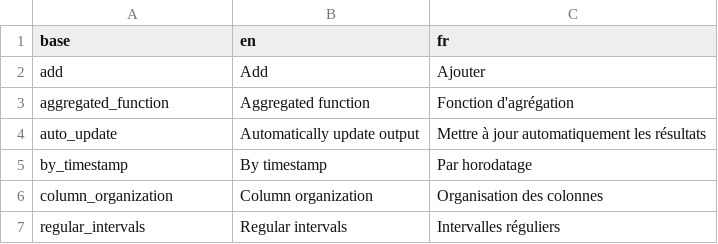
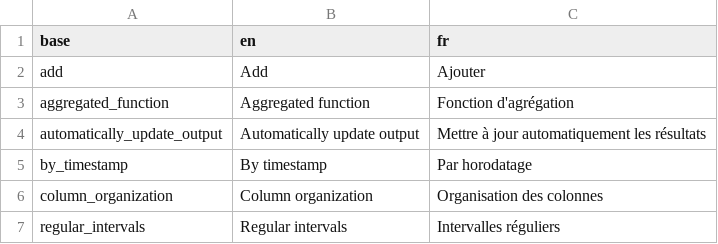
Before and after one commit to BorisDelange/LinkR-content, a CSV file: plugins/datatable/translations.csv, drawn as a sheet; only a part is shown.

Commit message:
Update plugin from LinkR

```diff
--- a/plugins/datatable/translations.csv
+++ b/plugins/datatable/translations.csv
@@ -3,3 +3,3 @@ add,Add,Ajouter
 aggregated_function,Aggregated function,Fonction d'agrégation
-auto_update,Automatically update output,Mettre à jour automatiquement les résultats
+automatically_update_output,Automatically update output,Mettre à jour automatiquement les résultats
 by_timestamp,By timestamp,Par horodatage
```
Also changed, not shown: 1 other file.
